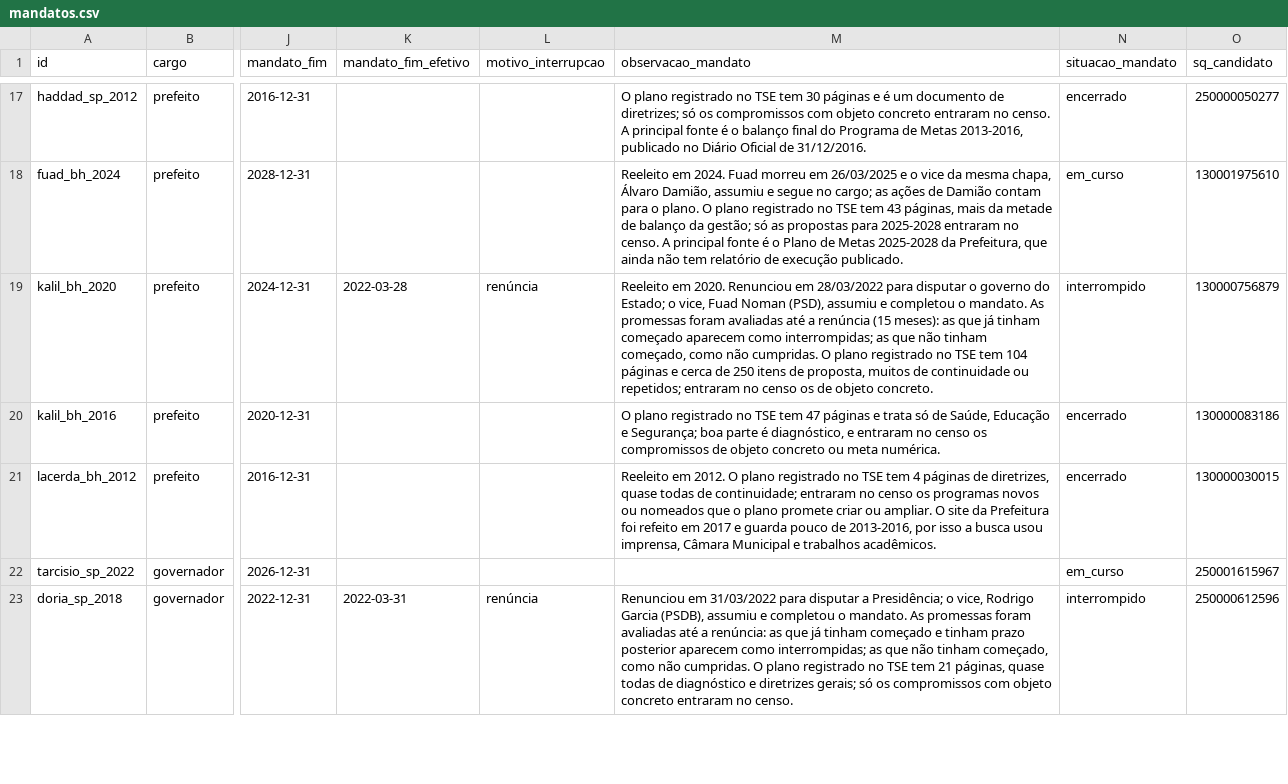
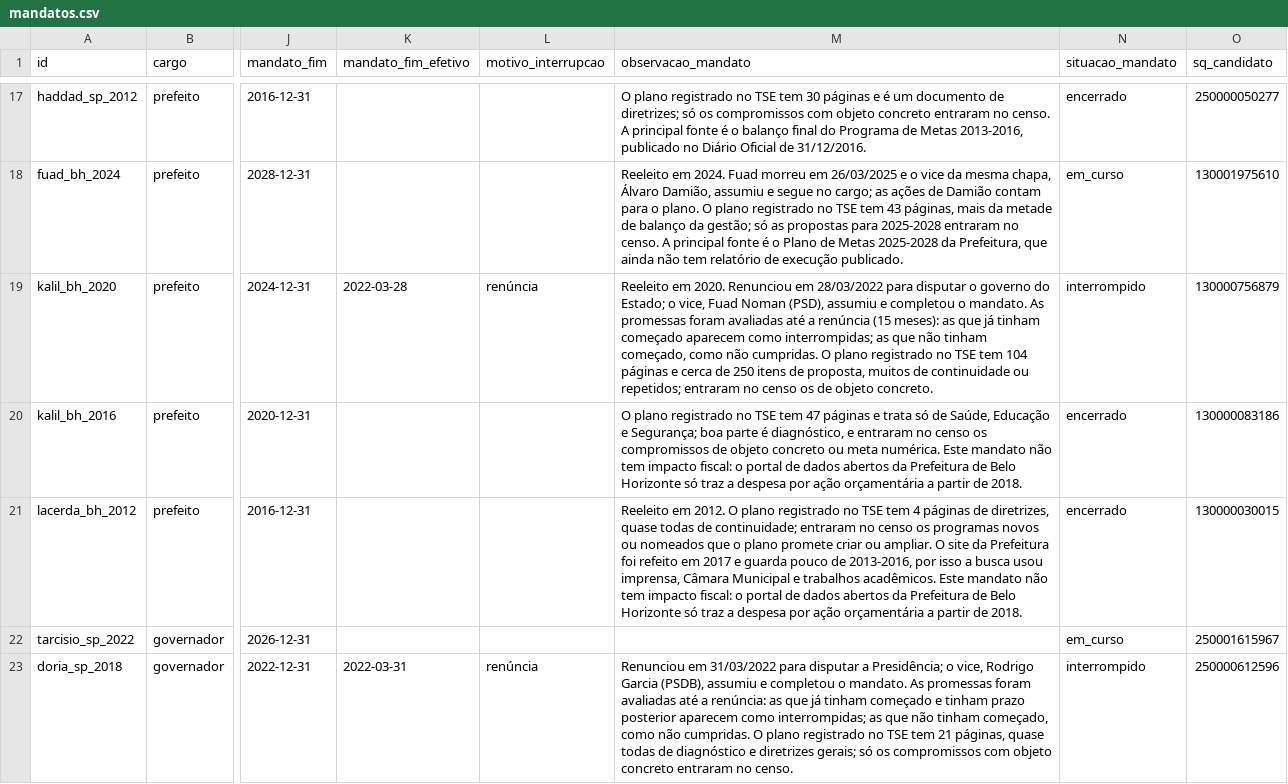
Before and after one commit to andre-fs-massa/monitor-de-promessas, a CSV file: data/mandatos.csv, drawn as a sheet; only a part is shown, gaps mark what is left out; the diff names each change by its address in the sheet, - before the commit and + after, or states it on an @@ line.

```diff
--- a/data/mandatos.csv
+++ b/data/mandatos.csv
-M20 (observacao_mandato): …meta numérica.
+M20 (observacao_mandato): …meta numérica. Este mandato não tem impacto fiscal: o portal de dados abertos da Prefeitura de Belo Horizonte só traz a despesa por ação orçamentária a partir de 2018.
-M21 (observacao_mandato): …trabalhos acadêmicos.
+M21 (observacao_mandato): …trabalhos acadêmicos. Este mandato não tem impacto fiscal: o portal de dados abertos da Prefeitura de Belo Horizonte só traz a despesa por ação orçamentária a partir de 2018.
```
Also changed, not shown: 16 other files.
